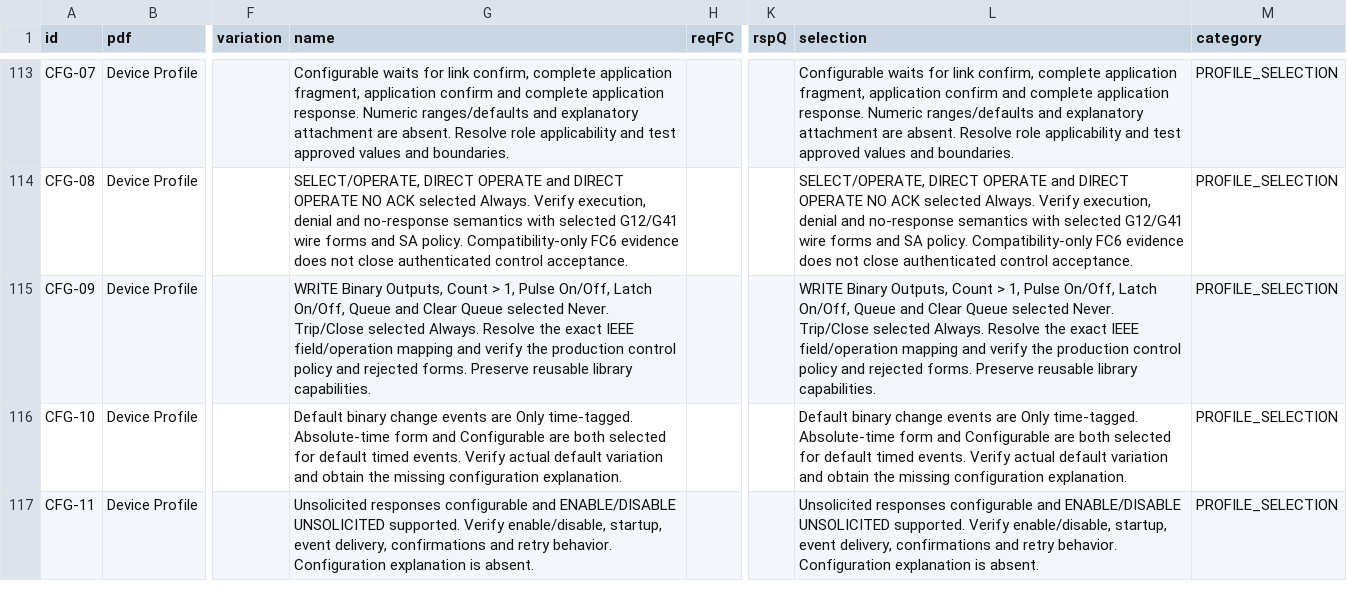
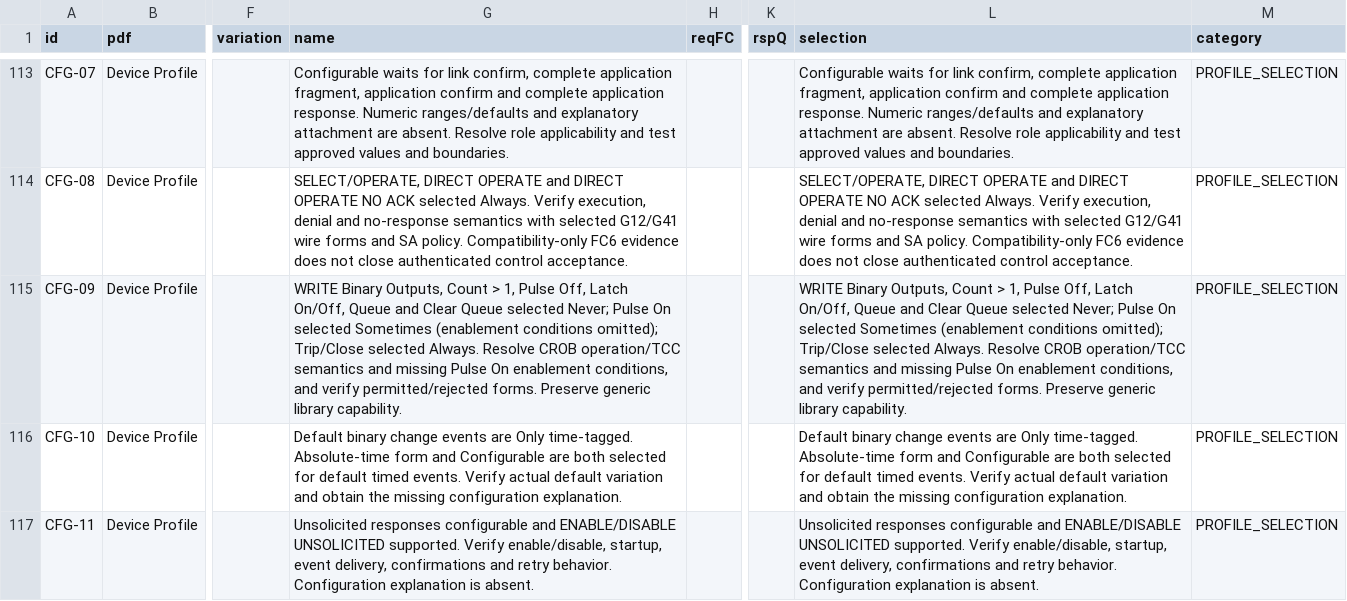
Before and after one commit to TheLouisMahdi/DNP3-EXTRA, a CSV file: DNP3_PDF_COVERAGE.csv, drawn as a sheet; only a part is shown, gaps mark what is left out; the diff names each change by its address in the sheet, - before the commit and + after, or states it on an @@ line.

Commit message:
Correct Tavanir selections and diagnostic profile documentation

```diff
--- a/DNP3_PDF_COVERAGE.csv
+++ b/DNP3_PDF_COVERAGE.csv
-G115 (name): …1, Pulse On/Off, Latch On/Off, Queue and Clear Queue selected Never. Trip/Close selected Always. Resolve the exact IEEE field/operation mapping and verify the production control policy and rejected forms. Preserve reusable library capabilities.
+G115 (name): …1, Pulse Off, Latch On/Off, Queue and Clear Queue selected Never; Pulse On selected Sometimes (enablement conditions omitted); Trip/Close selected Always. Resolve CROB operation/TCC semantics and missing Pulse On enablement conditions, and verify permitted/rejected forms. Preserve generic library capability.
-L115 (selection): …1, Pulse On/Off, Latch On/Off, Queue and Clear Queue selected Never. Trip/Close selected Always. Resolve the exact IEEE field/operation mapping and verify the production control policy and rejected forms. Preserve reusable library capabilities.
+L115 (selection): …1, Pulse Off, Latch On/Off, Queue and Clear Queue selected Never; Pulse On selected Sometimes (enablement conditions omitted); Trip/Close selected Always. Resolve CROB operation/TCC semantics and missing Pulse On enablement conditions, and verify permitted/rejected forms. Preserve generic library capability.
```
